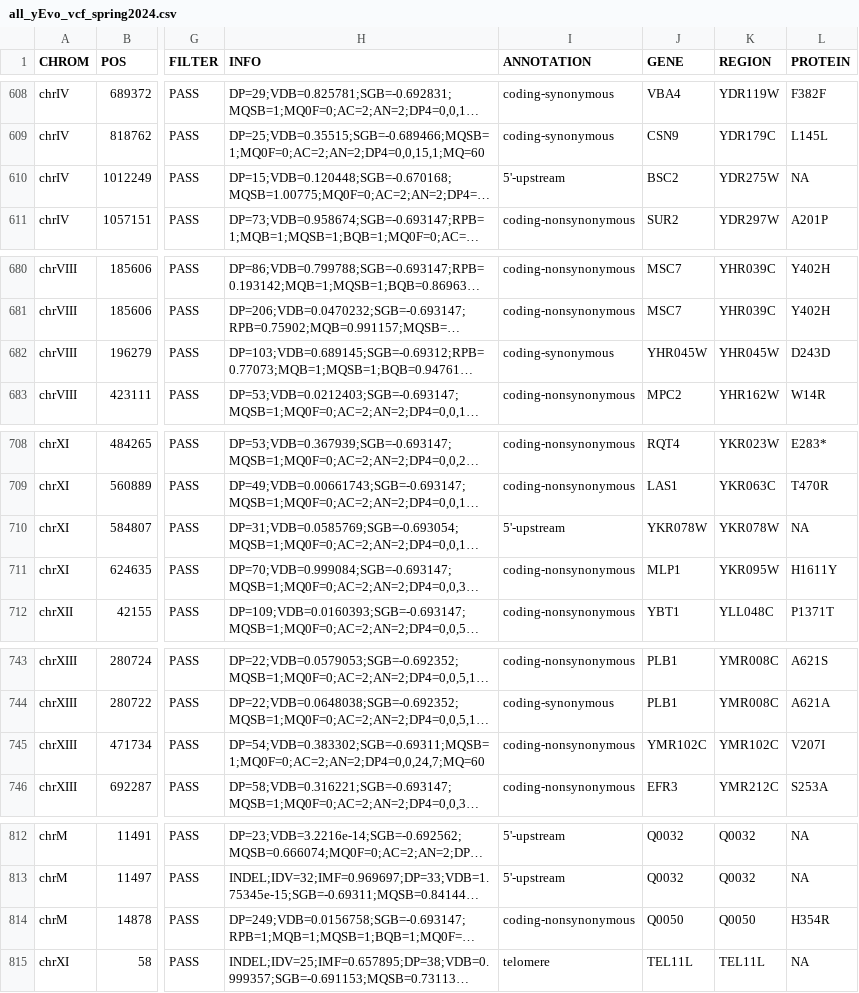
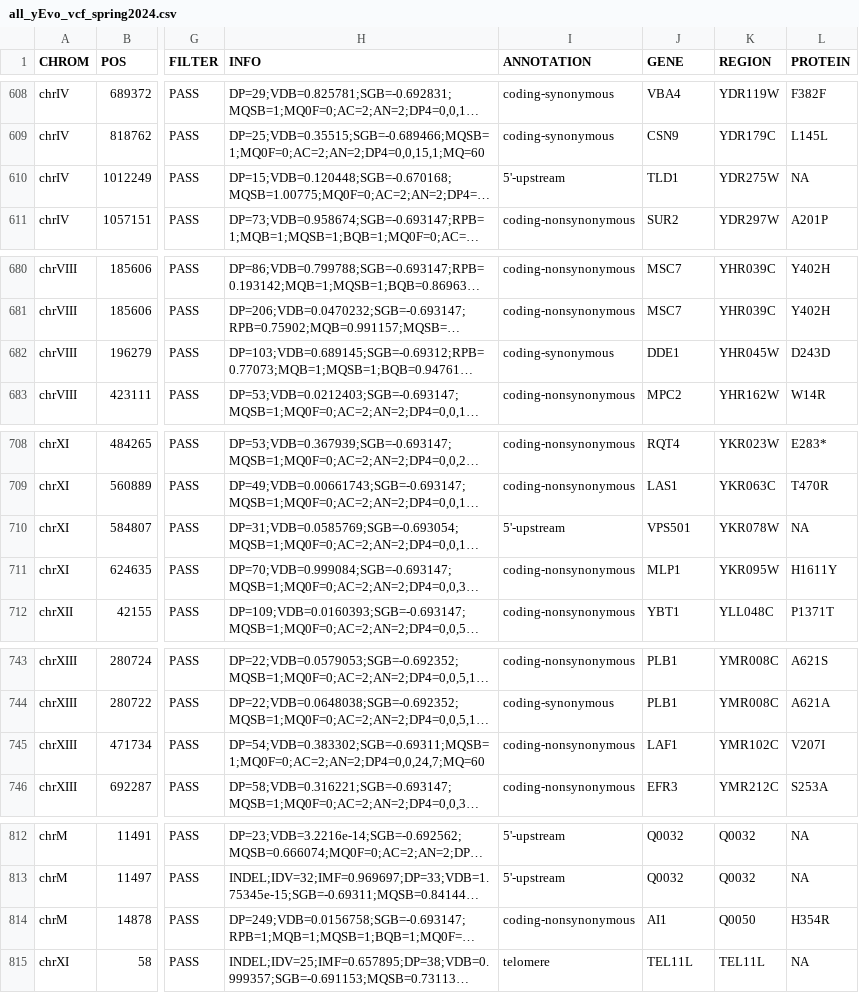
Before and after one commit to dunhamlab/yEvoMutBrowser, a CSV file: all_yEvo_vcf_spring2024.csv, drawn as a sheet; only a part is shown, gaps mark what is left out; long unchanged cells end in …; the diff covers the shown part only; the diff names each change by its address in the sheet, - before the commit and + after, or states it on an @@ line.

Commit message:
fixing some gene names
some gene names did not match between all_yEvo_vcf_spring2024 and gene_info, so I changed those

```diff
--- a/all_yEvo_vcf_spring2024.csv
+++ b/all_yEvo_vcf_spring2024.csv
-J610 (GENE): BSC2
+J610 (GENE): TLD1
-J682 (GENE): YHR045W
+J682 (GENE): DDE1
-J710 (GENE): YKR078W
+J710 (GENE): VPS501
-J745 (GENE): YMR102C
+J745 (GENE): LAF1
-J814 (GENE): Q0050
+J814 (GENE): AI1
```
Also changed, not shown: 9 edited cells elsewhere in this file.
